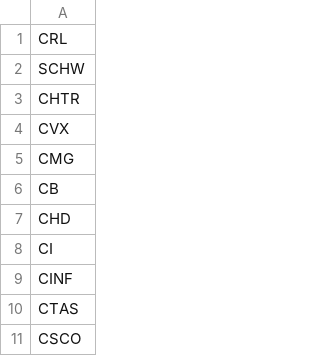
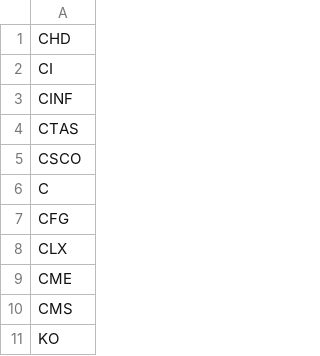
Before and after one commit to rithwikbabu/sp500-level2-market-data, a CSV file: tickers_remaining.csv, drawn as a sheet; only a part is shown; the shorter side is filled out with more unchanged rows; the diff names each change by its address in the sheet, - before the commit and + after, or states it on an @@ line.

Commit message:
Update data folder - 2023-11-02

```diff
--- a/tickers_remaining.csv
+++ b/tickers_remaining.csv
-row 1: CRL
-row 2: SCHW
-row 3: CHTR
-row 4: CVX
-row 5: CMG
-row 6: CB
```
